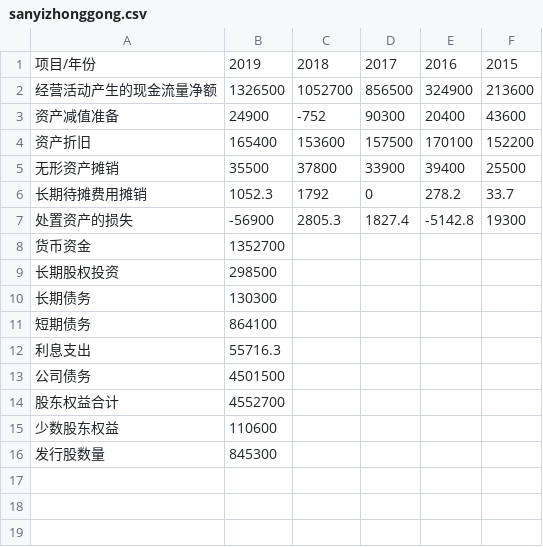
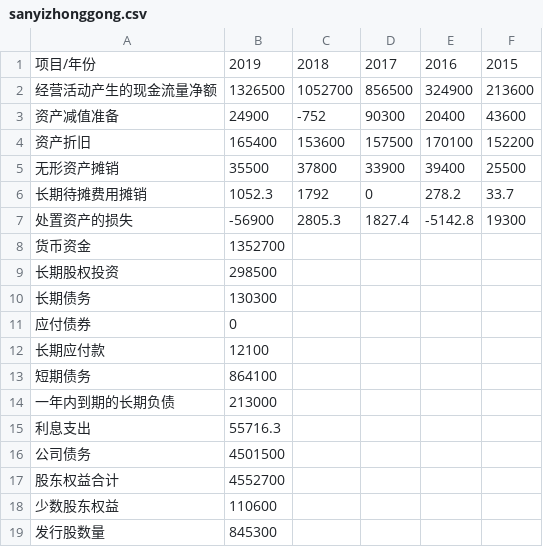
Before and after one commit to HealyXiang/stock-valuation, a CSV file: stockData/sanyizhonggong/sanyizhonggong.csv, drawn as a sheet; the diff names each change by its address in the sheet, - before the commit and + after, or states it on an @@ line.

```diff
--- a/stockData/sanyizhonggong/sanyizhonggong.csv
+++ b/stockData/sanyizhonggong/sanyizhonggong.csv
+row 11: 应付债券 | 0
+row 12: 长期应付款 | 12100
+row 14: 一年内到期的长期负债 | 213000
```
Also changed, not shown: stockData/dongfangdianlan/dongfangdianlan.csv, stockData/wanhuahuaxue/wanhuahuaxue.csv, 7 other files.
